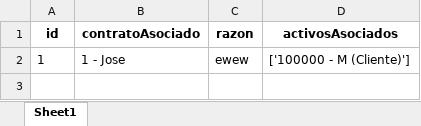
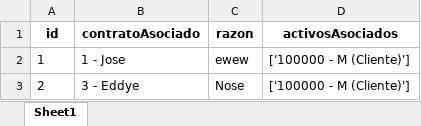
Before and after one commit to joseulloa10272/ProyectoQA, an Excel workbook: data/actas.xlsx, sheet Sheet1, drawn as a sheet; values as stored, in another font and other column widths than the file's, no borders; the diff names each change by its address in the sheet, - before the commit and + after, or states it on an @@ line.

```diff
--- a/data/actas.xlsx (sheet Sheet1)
+++ b/data/actas.xlsx (sheet Sheet1)
+row 3: 2 | 3 - Eddye | Nose | ['100000 - M (Cliente)']
```
Also changed, not shown: data/activos.xlsx, data/contratos.xlsx, 16 other files.
